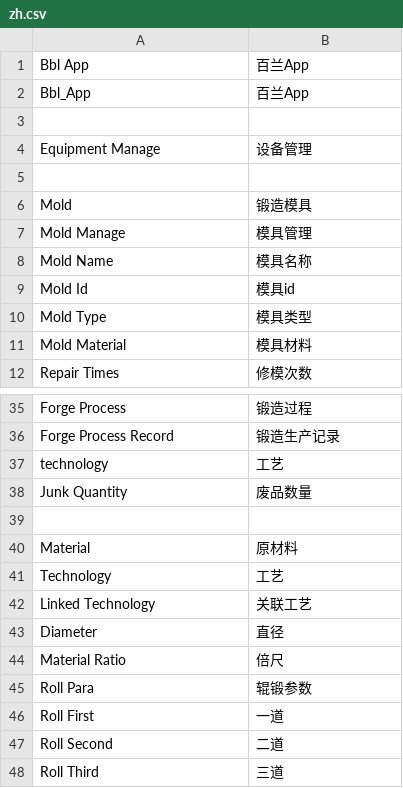
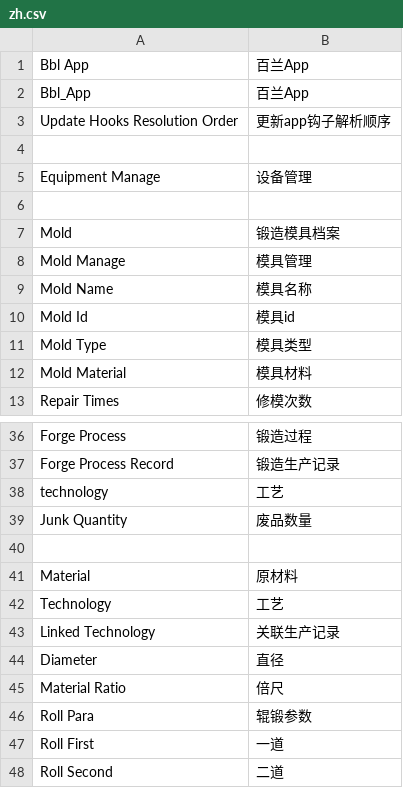
Before and after one commit to coldenmaster/bbl_app, a CSV file: bbl_app/translations/zh.csv, drawn as a sheet; only a part is shown, gaps mark what is left out; the shorter side is filled out with more unchanged rows; the diff covers the shown part only.

```diff
--- a/bbl_app/translations/zh.csv
+++ b/bbl_app/translations/zh.csv
@@ -2,2 +2,3 @@ Bbl App,百兰App,
 Bbl_App,百兰App,
+Update Hooks Resolution Order,更新app钩子解析顺序,
 
@@ -5,3 +6,3 @@ Equipment Manage,设备管理,
 
-Mold,锻造模具,
+Mold,锻造模具档案,
 Mold Manage,模具管理,
@@ -41,3 +42,3 @@ Material,原材料,
 Technology,工艺,
-Linked Technology,关联工艺,
+Linked Technology,关联生产记录,
 Diameter,直径,
```
Also changed, not shown: 21 added rows and 3 edited cells elsewhere in this file, 37 other files.
